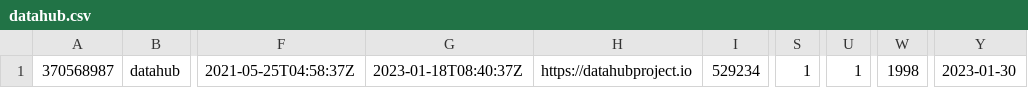
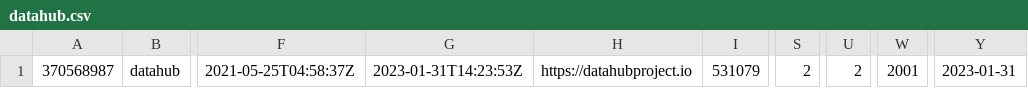
Before and after one commit to soobrosa/slurp, a CSV file: temp/datahub.csv, drawn as a sheet; only a part is shown, gaps mark what is left out; the diff names each change by its address in the sheet, - before the commit and + after, or states it on an @@ line.

```diff
--- a/temp/datahub.csv
+++ b/temp/datahub.csv
-G1: 2023-01-18T08:40:37Z
+G1: 2023-01-31T14:23:53Z
-I1: 529234
+I1: 531079
-S1: 1
+S1: 2
-U1: 1
+U1: 2
-W1: 1998
+W1: 2001
-Y1: 2023-01-30
+Y1: 2023-01-31
```
Also changed, not shown: outputs/paparazzi.csv, temp/ClickHouse.csv, 12 other files.
